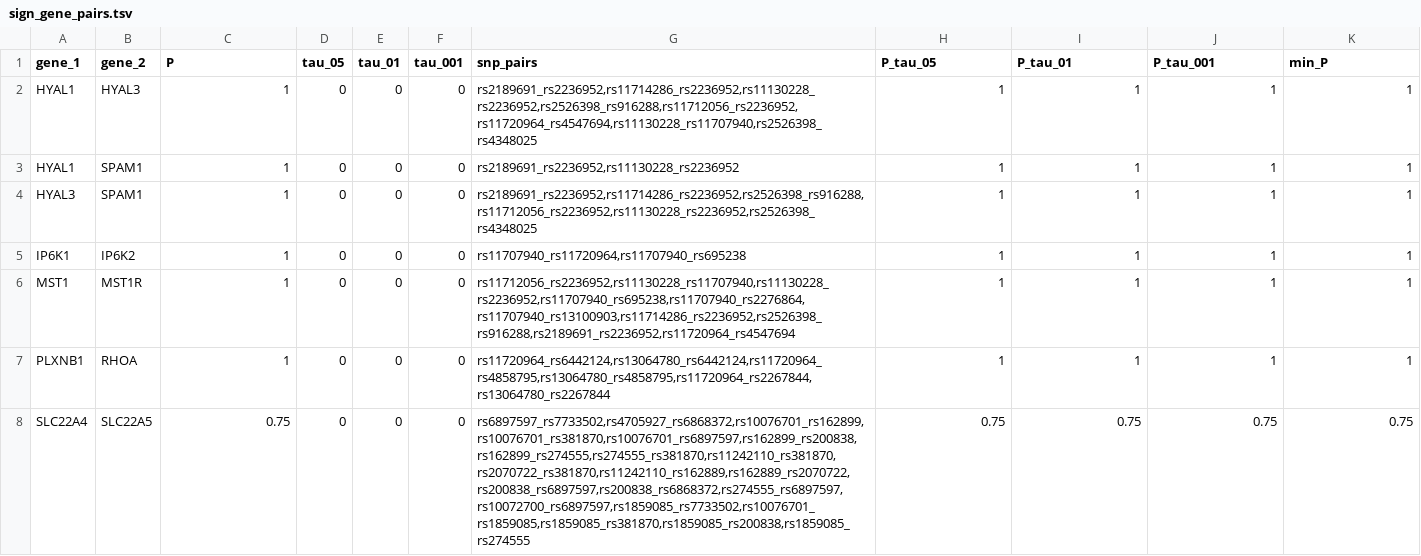
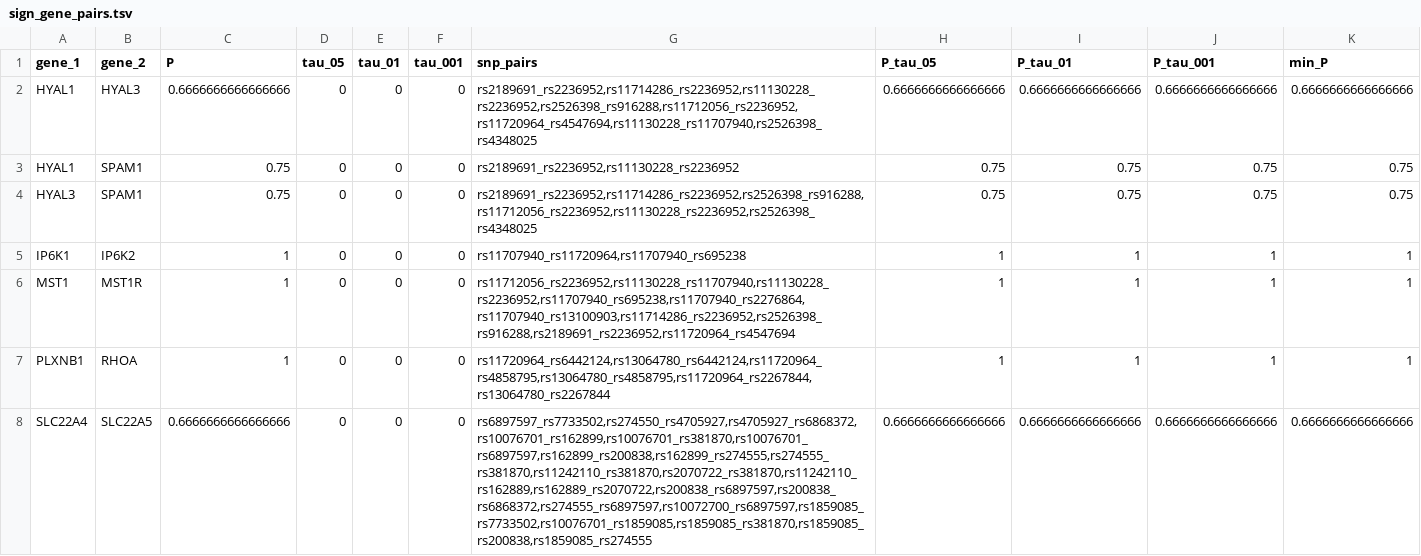
Before and after one commit to DianeDuroux/BiologicalEpistasis, a TSV file: results/pipeline_test/sign_gene_pairs.tsv, drawn as a sheet.

Commit message:
added adjusted results

```diff
--- a/results/pipeline_test/sign_gene_pairs.tsv
+++ b/results/pipeline_test/sign_gene_pairs.tsv
@@ -1,5 +1,5 @@
 gene_1	gene_2	P	tau_05	tau_01	tau_001	snp_pairs	P_tau_05	P_tau_01	P_tau_001	min_P
-HYAL1	HYAL3	1	0	0	0	rs2189691_rs2236952,rs11714286_rs2236952,rs11130228_rs2236952,rs2526398_rs916288,rs11712056_rs2236952,rs11720964_rs4547694,rs11130228_rs11707940,rs2526398_rs4348025	1	1	1	1
-HYAL1	SPAM1	1	0	0	0	rs2189691_rs2236952,rs11130228_rs2236952	1	1	1	1
-HYAL3	SPAM1	1	0	0	0	rs2189691_rs2236952,rs11714286_rs2236952,rs2526398_rs916288,rs11712056_rs2236952,rs11130228_rs2236952,rs2526398_rs4348025	1	1	1	1
+HYAL1	HYAL3	0.6666666666666666	0	0	0	rs2189691_rs2236952,rs11714286_rs2236952,rs11130228_rs2236952,rs2526398_rs916288,rs11712056_rs2236952,rs11720964_rs4547694,rs11130228_rs11707940,rs2526398_rs4348025	0.6666666666666666	0.6666666666666666	0.6666666666666666	0.6666666666666666
+HYAL1	SPAM1	0.75	0	0	0	rs2189691_rs2236952,rs11130228_rs2236952	0.75	0.75	0.75	0.75
+HYAL3	SPAM1	0.75	0	0	0	rs2189691_rs2236952,rs11714286_rs2236952,rs2526398_rs916288,rs11712056_rs2236952,rs11130228_rs2236952,rs2526398_rs4348025	0.75	0.75	0.75	0.75
 IP6K1	IP6K2	1	0	0	0	rs11707940_rs11720964,rs11707940_rs695238	1	1	1	1
@@ -7,2 +7,2 @@ MST1	MST1R	1	0	0	0	rs11712056_rs2236952,rs11130228_rs11707940,rs11130228_rs22369
 PLXNB1	RHOA	1	0	0	0	rs11720964_rs6442124,rs13064780_rs6442124,rs11720964_rs4858795,rs13064780_rs4858795,rs11720964_rs2267844,rs13064780_rs2267844	1	1	1	1
-SLC22A4	SLC22A5	0.75	0	0	0	rs6897597_rs7733502,rs4705927_rs6868372,rs10076701_rs162899,rs10076701_rs381870,rs10076701_rs6897597,rs162899_rs200838,rs162899_rs274555,rs274555_rs381870,rs11242110_rs381870,rs2070722_rs381870,rs11242110_rs162889,rs162889_rs2070722,rs200838_rs6897597,rs200838_rs6868372,rs274555_rs6897597,rs10072700_rs6897597,rs1859085_rs7733502,rs10076701_rs1859085,rs1859085_rs381870,rs1859085_rs200838,rs1859085_rs274555	0.75	0.75	0.75	0.75
+SLC22A4	SLC22A5	0.6666666666666666	0	0	0	rs6897597_rs7733502,rs274550_rs4705927,rs4705927_rs6868372,rs10076701_rs162899,rs10076701_rs381870,rs10076701_rs6897597,rs162899_rs200838,rs162899_rs274555,rs274555_rs381870,rs11242110_rs381870,rs2070722_rs381870,rs11242110_rs162889,rs162889_rs2070722,rs200838_rs6897597,rs200838_rs6868372,rs274555_rs6897597,rs10072700_rs6897597,rs1859085_rs7733502,rs10076701_rs1859085,rs1859085_rs381870,rs1859085_rs200838,rs1859085_rs274555	0.6666666666666666	0.6666666666666666	0.6666666666666666	0.6666666666666666
```
Also changed, not shown: results/pipeline_test/sign_snp_pairs.tsv, 1 other file.
